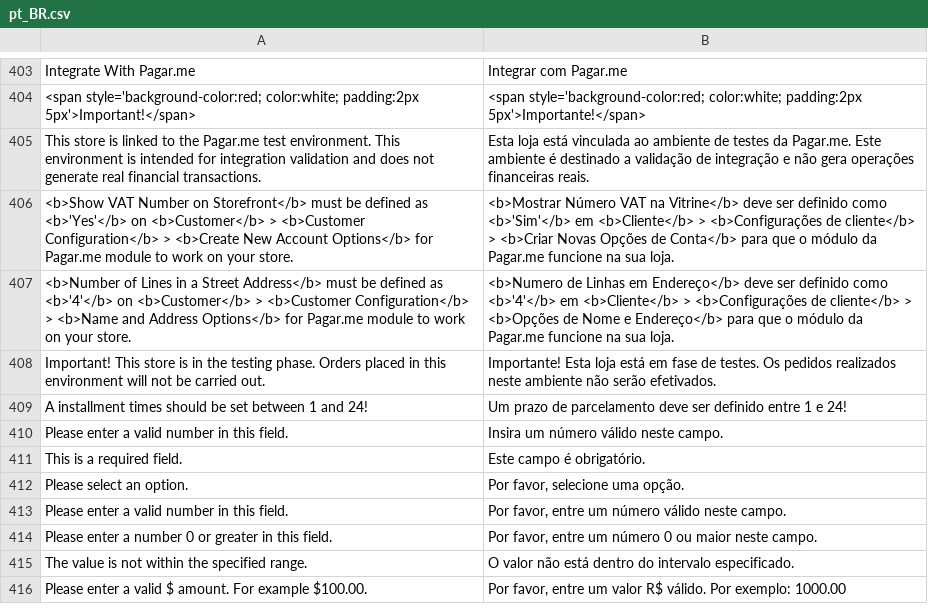
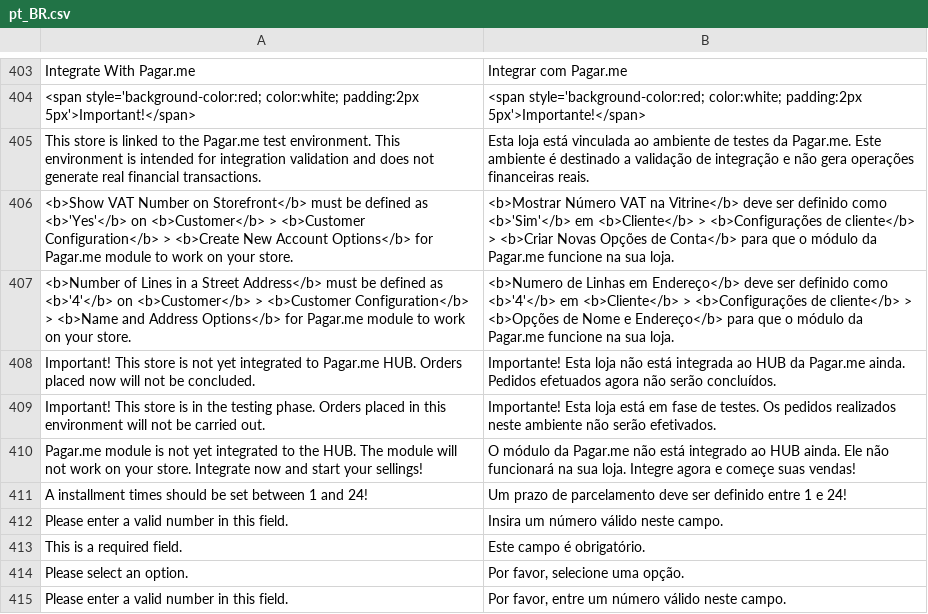
Before and after one commit to pagarme/magento2, a CSV file: i18n/pt_BR.csv, drawn as a sheet; only a part is shown, gaps mark what is left out; the shorter side is filled out with more unchanged rows; the diff names each change by its address in the sheet, - before the commit and + after, or states it on an @@ line.

Commit message:
Added notification for module not integrated

```diff
--- a/i18n/pt_BR.csv
+++ b/i18n/pt_BR.csv
+row 408: Important! This store is not yet integrated to Pagar.me HUB. Orders placed now will not be concluded. | Importante! Esta loja não está integrada ao HUB da Pagar.me ainda. Pedidos efetuados agora não serão concluídos.
+row 410: Pagar.me module is not yet integrated to the HUB. The module will not work on your store. Integrate now and start your sellings! | O módulo da Pagar.me não está integrado ao HUB ainda. Ele não funcionará na sua loja. Integre agora e começe suas vendas!
```
Also changed, not shown: 4 other files.
